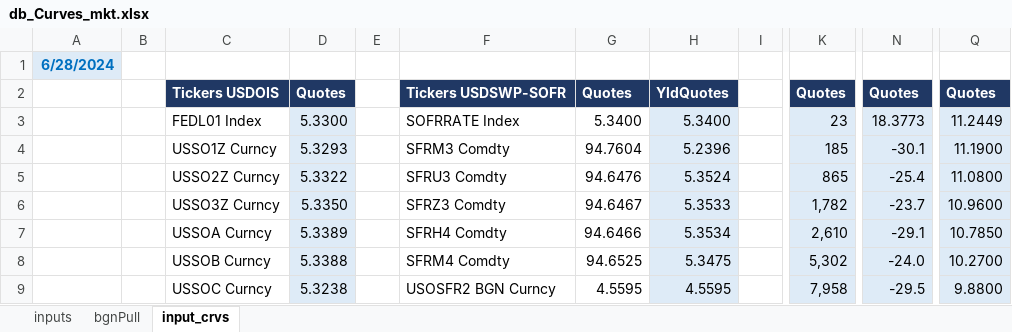
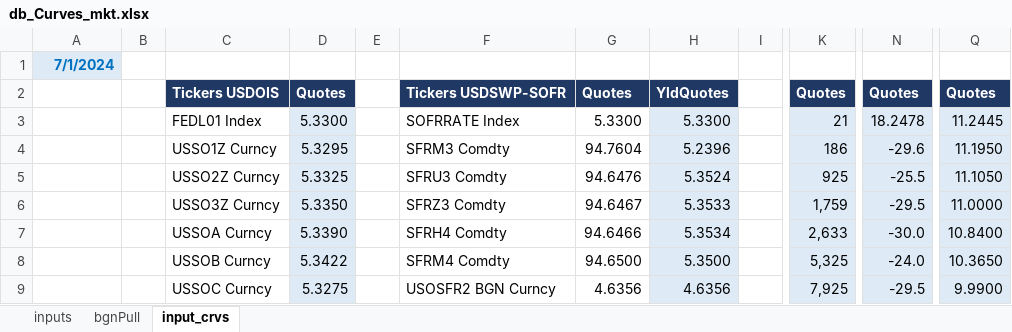
Before and after one commit to arnois/Quant_Sciencie, an Excel workbook: YieldCurveBootstrapping/resources/db_Curves_mkt.xlsx, sheet input_crvs, drawn as a sheet; only a part is shown, gaps mark what is left out; values as stored, in another font and other column widths than the file's, no borders; the diff covers the shown part only; the diff names each change by its address in the sheet, - before the commit and + after, or states it on an @@ line.

```diff
--- a/YieldCurveBootstrapping/resources/db_Curves_mkt.xlsx (sheet input_crvs)
+++ b/YieldCurveBootstrapping/resources/db_Curves_mkt.xlsx (sheet input_crvs)
-A1: 6/28/2024
+A1: 7/1/2024
-G3: 5.3400
+G3: 5.3300
-H3: 5.3400
+H3: 5.3300
-K3: 23
+K3: 21
-N3: 18.3773
+N3: 18.2478
-Q3: 11.2449
+Q3: 11.2445
-D4: 5.3293
+D4: 5.3295
-K4: 185
+K4: 186
-N4: -30.1
+N4: -29.6
-Q4: 11.1900
+Q4: 11.1950
-D5: 5.3322
+D5: 5.3325
-K5: 865
+K5: 925
-N5: -25.4
+N5: -25.5
-Q5: 11.0800
+Q5: 11.1050
-K6: 1,782
+K6: 1,759
-N6: -23.7
+N6: -29.5
-Q6: 10.9600
+Q6: 11.0000
-D7: 5.3389
+D7: 5.3390
-K7: 2,610
+K7: 2,633
-N7: -29.1
+N7: -30.0
-Q7: 10.7850
+Q7: 10.8400
-D8: 5.3388
+D8: 5.3422
-G8: 94.6525
+G8: 94.6500
-H8: 5.3475
+H8: 5.3500
-K8: 5,302
+K8: 5,325
-Q8: 10.2700
+Q8: 10.3650
-D9: 5.3238
+D9: 5.3275
-G9: 4.5595
+G9: 4.6356
-H9: 4.5595
+H9: 4.6356
-K9: 7,958
+K9: 7,925
-Q9: 9.8800
+Q9: 9.9900
```
Also changed, not shown: 61 edited cells elsewhere in this sheet, sheet bgnPull, formulas that keep their value, 2 other files.
